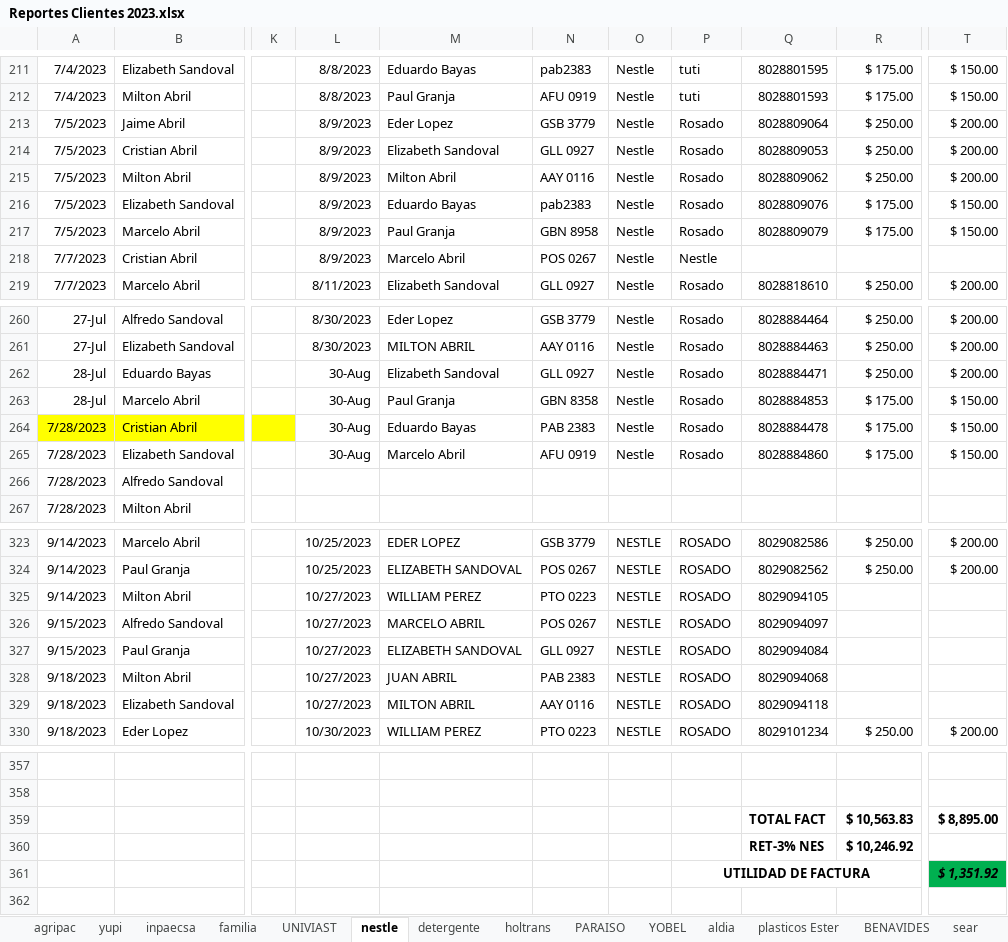
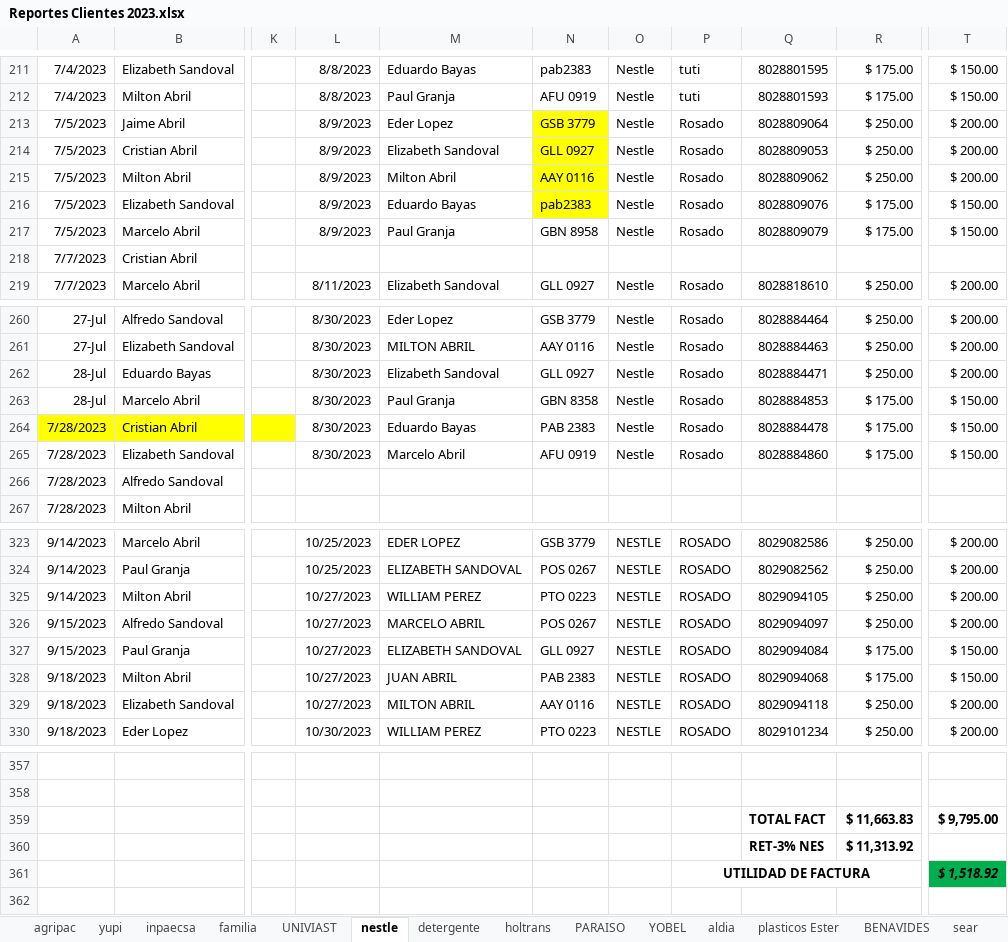
Before and after one commit to ABRILTRANS/OFICINA, an Excel workbook: DOC 2023/Reportes Clientes 2023.xlsx, sheet nestle, drawn as a sheet; only a part is shown, gaps mark what is left out; values as stored, in another font and other column widths than the file's, no borders; the diff names each change by its address in the sheet, - before the commit and + after, or states it on an @@ line.

```diff
--- a/DOC 2023/Reportes Clientes 2023.xlsx (sheet nestle)
+++ b/DOC 2023/Reportes Clientes 2023.xlsx (sheet nestle)
-N213:N216 fill: none
+N213:N216 fill: #FFFF00
-L218: 8/9/2023
+L218: (empty)
-M218: Marcelo Abril
+M218: (empty)
-N218: POS 0267
+N218: (empty)
-O218: Nestle
+O218: (empty)
-P218: Nestle
+P218: (empty)
-L262:L265: 30-Aug
+L262:L265: 8/30/2023
-R325:R326: (empty)
+R325:R326: $ 250.00
-T325:T326: (empty)
+T325:T326: $ 200.00
-R327:R328: (empty)
+R327:R328: $ 175.00
-T327:T328: (empty)
+T327:T328: $ 150.00
-R329: (empty)
+R329: $ 250.00
-T329: (empty)
+T329: $ 200.00
-R359: $ 10,563.83
+R359: $ 11,663.83
-T359: $ 8,895.00
+T359: $ 9,795.00
-R360: $ 10,246.92
+R360: $ 11,313.92
-T361: $ 1,351.92
+T361: $ 1,518.92
```
Also changed, not shown: sheet OTROS CLIENTES 2., sheet aldia, sheet familia, sheet utilidad, sheet YOBEL, sheet FLUJO DE CAJA, 2 more sheets, formulas that keep their value, 1 other file.
